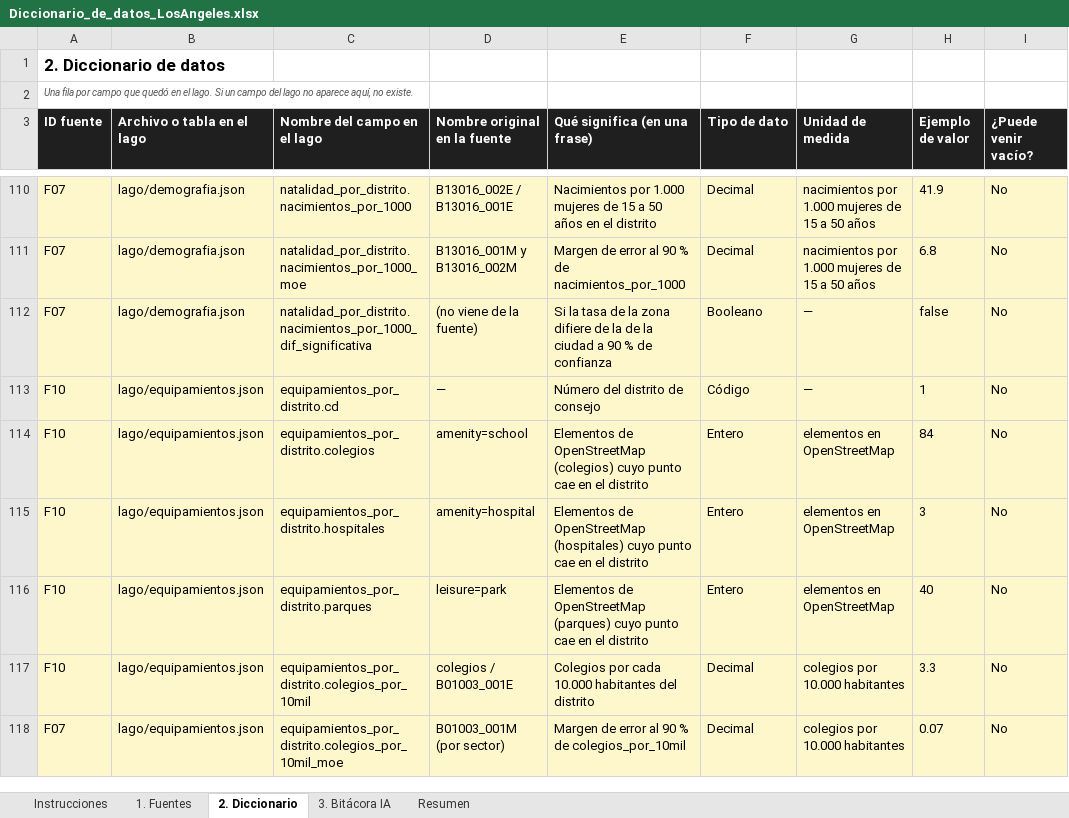
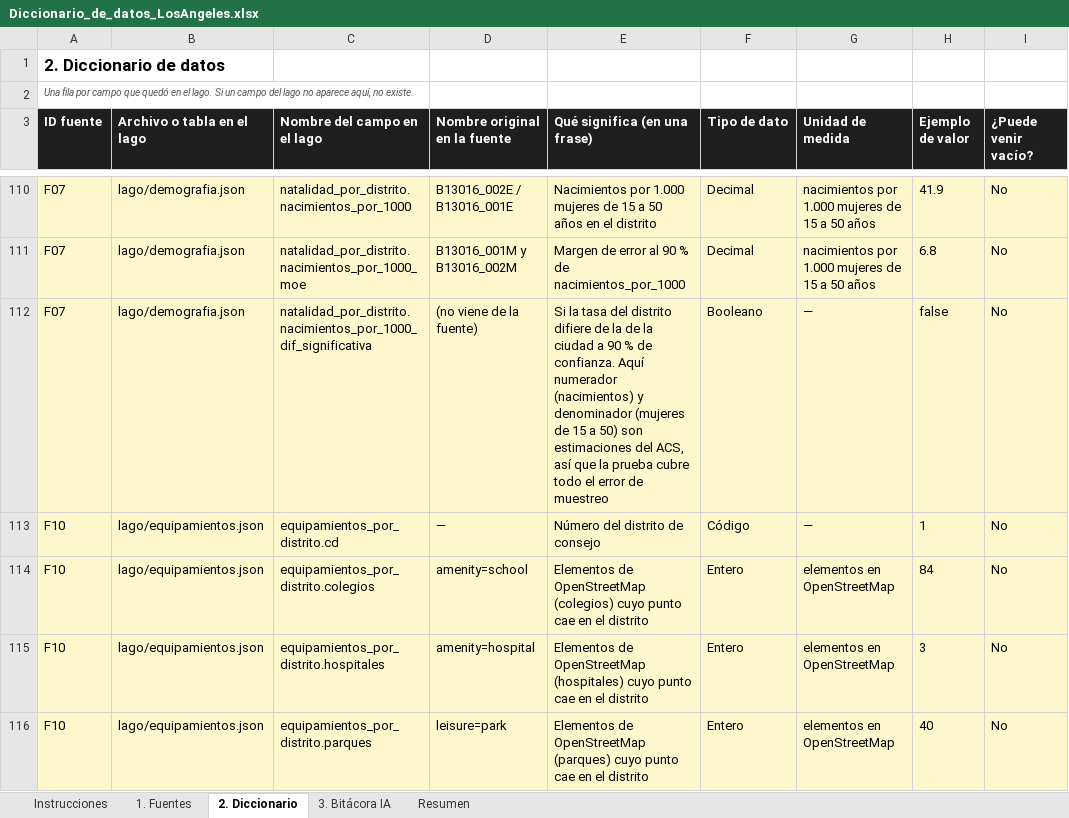
Before and after one commit to jalvarez01/Los-Angeles, an Excel workbook: entrega1/Diccionario_de_datos_LosAngeles.xlsx, sheet 2. Diccionario, drawn as a sheet; only a part is shown, gaps mark what is left out; the shorter side is filled out with more unchanged rows; values as stored, in another font and other column widths than the file's, no borders; the diff names each change by its address in the sheet, - before the commit and + after, or states it on an @@ line.

Commit message:
salvedad de natalidad en el diccionario

```diff
--- a/entrega1/Diccionario_de_datos_LosAngeles.xlsx (sheet 2. Diccionario)
+++ b/entrega1/Diccionario_de_datos_LosAngeles.xlsx (sheet 2. Diccionario)
-E112 (Qué significa (en una frase)): …la tasa de la zona difiere de la de la ciudad a 90 % de confianza
+E112 (Qué significa (en una frase)): …la tasa del distrito difiere de la de la ciudad a 90 % de confianza. Aquí numerador (nacimientos) y denominador (mujeres de 15 a 50) son estimaciones del ACS, así que la prueba cubre todo el error de muestreo
```
